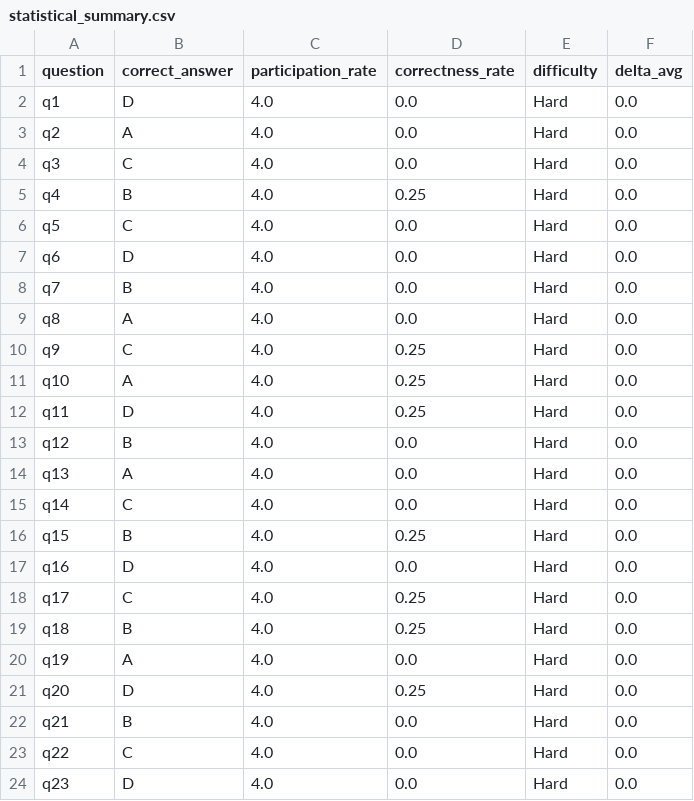
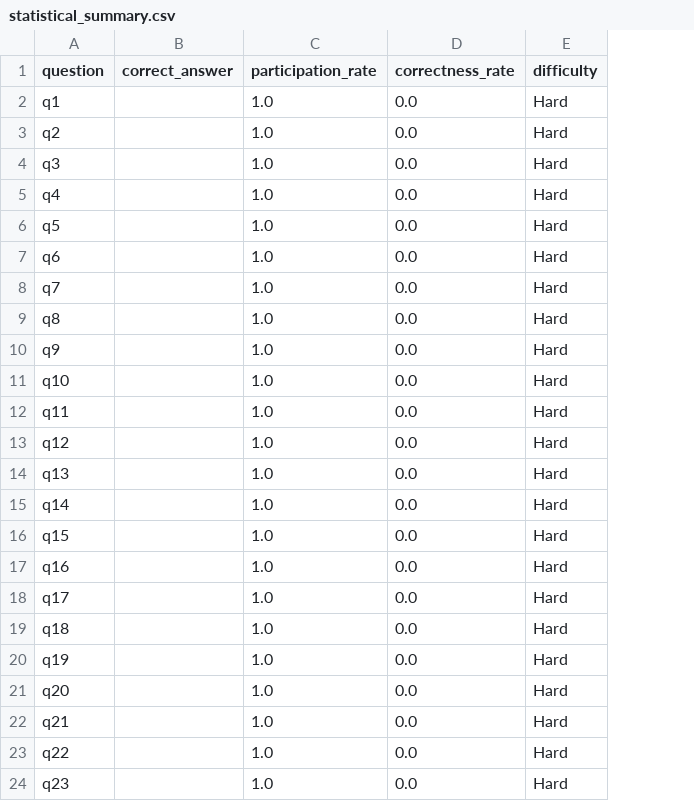
Before and after one commit to manickam1024/omrevaluationcmr, a CSV file: universal/backend/reports/statistical_summary.csv, drawn as a sheet; only a part is shown; the diff covers the shown part only; the diff names each change by its address in the sheet, - before the commit and + after, or states it on an @@ line.

```diff
--- a/universal/backend/reports/statistical_summary.csv
+++ b/universal/backend/reports/statistical_summary.csv
-column F (delta_avg), rows 2-24: all 0.0
-B2 (correct_answer): D
+B2 (correct_answer): (empty)
-C2:C24 (participation_rate): 4.0
+C2:C24 (participation_rate): 1.0
-B3 (correct_answer): A
+B3 (correct_answer): (empty)
-B4 (correct_answer): C
+B4 (correct_answer): (empty)
-B5 (correct_answer): B
+B5 (correct_answer): (empty)
-D5 (correctness_rate): 0.25
+D5 (correctness_rate): 0.0
-B6 (correct_answer): C
+B6 (correct_answer): (empty)
-B7 (correct_answer): D
+B7 (correct_answer): (empty)
-B8 (correct_answer): B
+B8 (correct_answer): (empty)
-B9 (correct_answer): A
+B9 (correct_answer): (empty)
-B10 (correct_answer): C
+B10 (correct_answer): (empty)
-D10:D12 (correctness_rate): 0.25
+D10:D12 (correctness_rate): 0.0
-B11 (correct_answer): A
+B11 (correct_answer): (empty)
-B12 (correct_answer): D
+B12 (correct_answer): (empty)
-B13 (correct_answer): B
+B13 (correct_answer): (empty)
-B14 (correct_answer): A
+B14 (correct_answer): (empty)
-B15 (correct_answer): C
+B15 (correct_answer): (empty)
-B16 (correct_answer): B
+B16 (correct_answer): (empty)
-D16 (correctness_rate): 0.25
+D16 (correctness_rate): 0.0
-B17 (correct_answer): D
+B17 (correct_answer): (empty)
-B18 (correct_answer): C
+B18 (correct_answer): (empty)
-D18:D19 (correctness_rate): 0.25
+D18:D19 (correctness_rate): 0.0
-B19 (correct_answer): B
+B19 (correct_answer): (empty)
-B20 (correct_answer): A
+B20 (correct_answer): (empty)
-B21 (correct_answer): D
+B21 (correct_answer): (empty)
-D21 (correctness_rate): 0.25
+D21 (correctness_rate): 0.0
-B22 (correct_answer): B
+B22 (correct_answer): (empty)
-B23 (correct_answer): C
+B23 (correct_answer): (empty)
-B24 (correct_answer): D
+B24 (correct_answer): (empty)
```
Also changed, not shown: 36 edited cells elsewhere in this file, universal/backend/outputs/samplecmr/Evaluation/shee4_evaluation.csv, universal/backend/outputs/samplecmr/Evaluation/sheet2_evaluation.csv, 21 other files.
